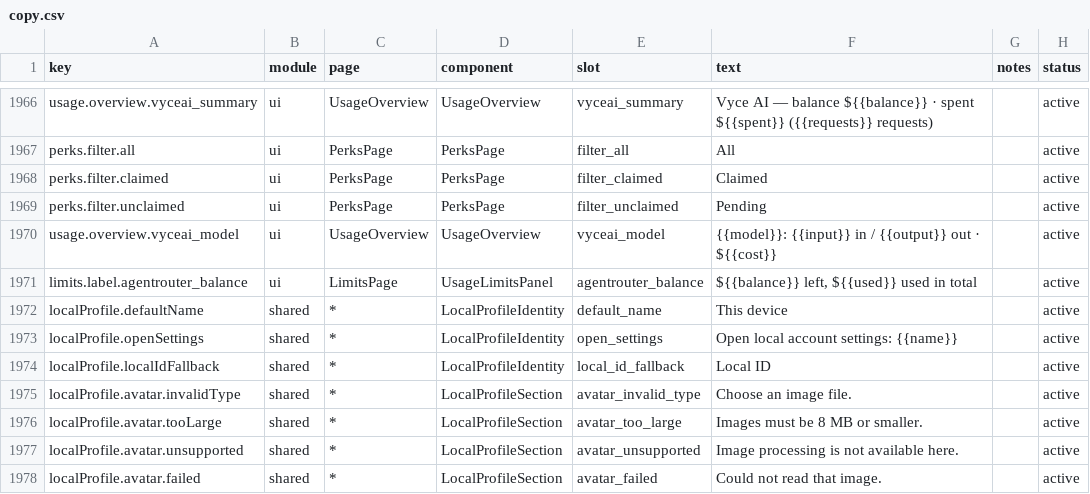
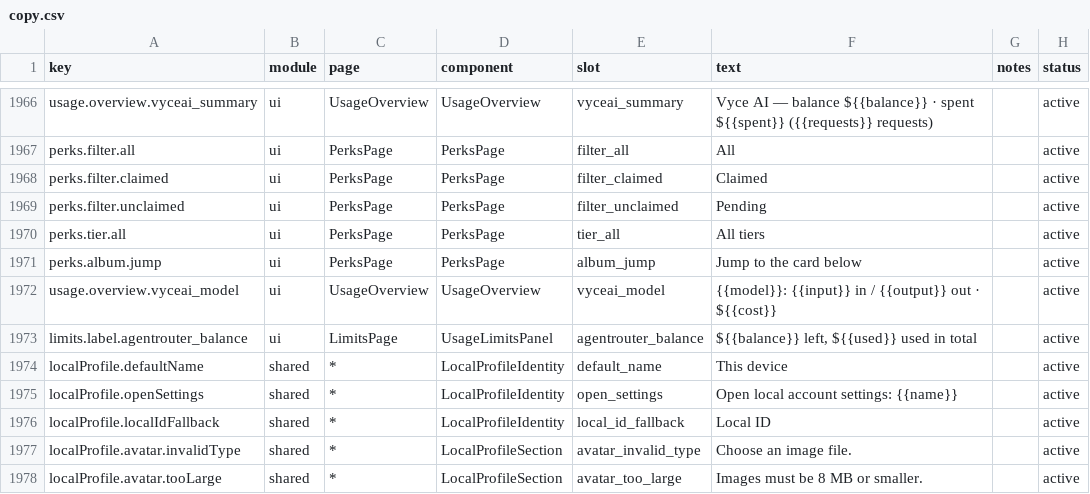
Before and after one commit to 01UNCLEDOG01/TokenTracker-Plus, a CSV file: dashboard/src/content/copy.csv, drawn as a sheet; only a part is shown, gaps mark what is left out; the shorter side is filled out with more unchanged rows.

Commit message:
fix(self-host): support PostgREST upsert, heal snapshot writer; album cards jump to detail cards
Local backend:
- POST /database now honours the SDK's on_conflict param (INSERT ... ON
  CONFLICT DO UPDATE), accepting both single-object and array bodies —
  saving github_url in public-visibility used to 500 on both counts.
- leaderboard snapshot writer had 15 target columns but only 13 bind
  placeholders: every 10-minute refresh died at prepare time
  ("INSERT has more target columns than expressions") and
  tokentracker_leaderboard_snapshots was never written. $14 added.
- on_conflict comparison now trims raw names before identifier()
  quoting, so conflict columns no longer leak into DO UPDATE as
  self-assignments.

Edge patch:
- tokentracker-public-visibility: normalizedAvatarUrl declaration moved
  above the upsert block (TDZ crash on every github_url save).

Perks page:
- album mini-cards are real buttons: clicking one smooth-scrolls to the
  matching detail card and flashes it for 1.2s (guard test included;
  aria-label covers dark uncollected cards whose text is hidden).
- scroll-margin-top keeps the flashed card clear of the page top.

Router-verified end to end: login → save github_url 200 → readback →
clear; forged JWT 401; invalid URL 400; snapshot refresh writes 9 rows
on the live instance (never succeeded before this batch).

```diff
--- a/dashboard/src/content/copy.csv
+++ b/dashboard/src/content/copy.csv
@@ -1969,2 +1969,4 @@ perks.filter.claimed,ui,PerksPage,PerksPage,filter_claimed,Claimed,,active
 perks.filter.unclaimed,ui,PerksPage,PerksPage,filter_unclaimed,Pending,,active
+perks.tier.all,ui,PerksPage,PerksPage,tier_all,All tiers,,active
+perks.album.jump,ui,PerksPage,PerksPage,album_jump,Jump to the card below,,active
 usage.overview.vyceai_model,ui,UsageOverview,UsageOverview,vyceai_model,{{model}}: {{input}} in / {{output}} out · ${{cost}},,active
```
Also changed, not shown: 10 other files.
